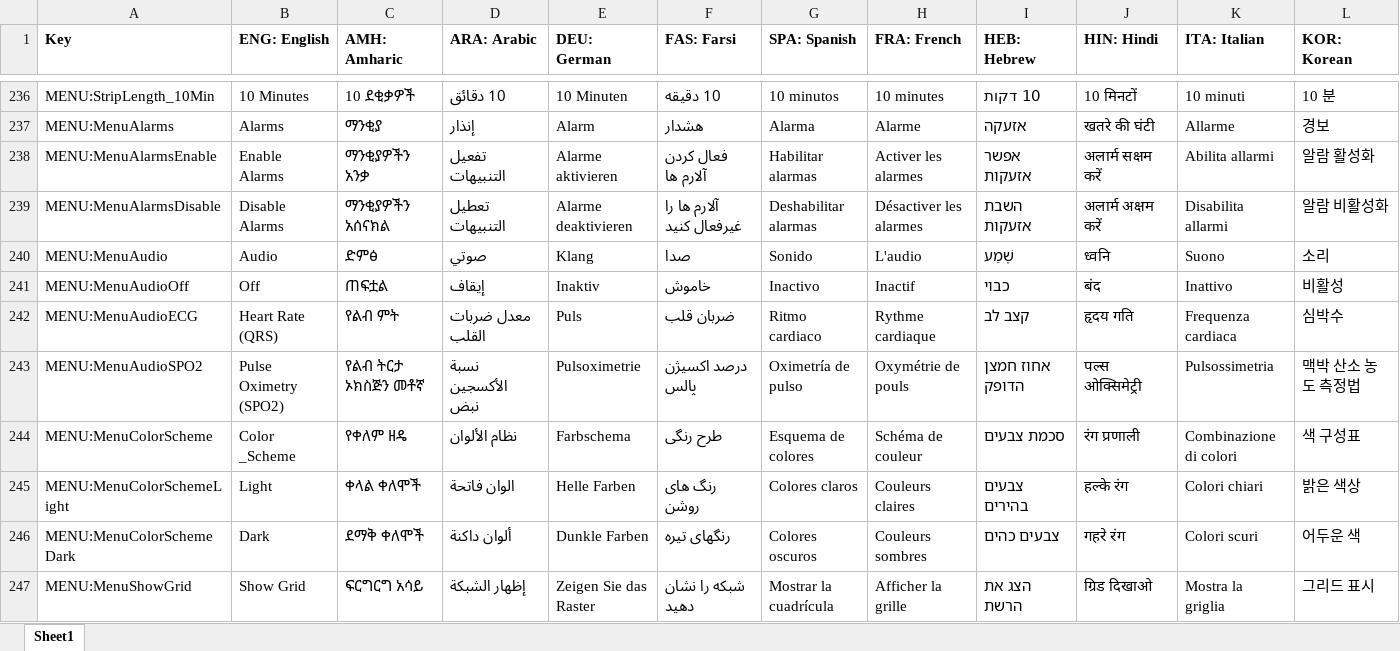
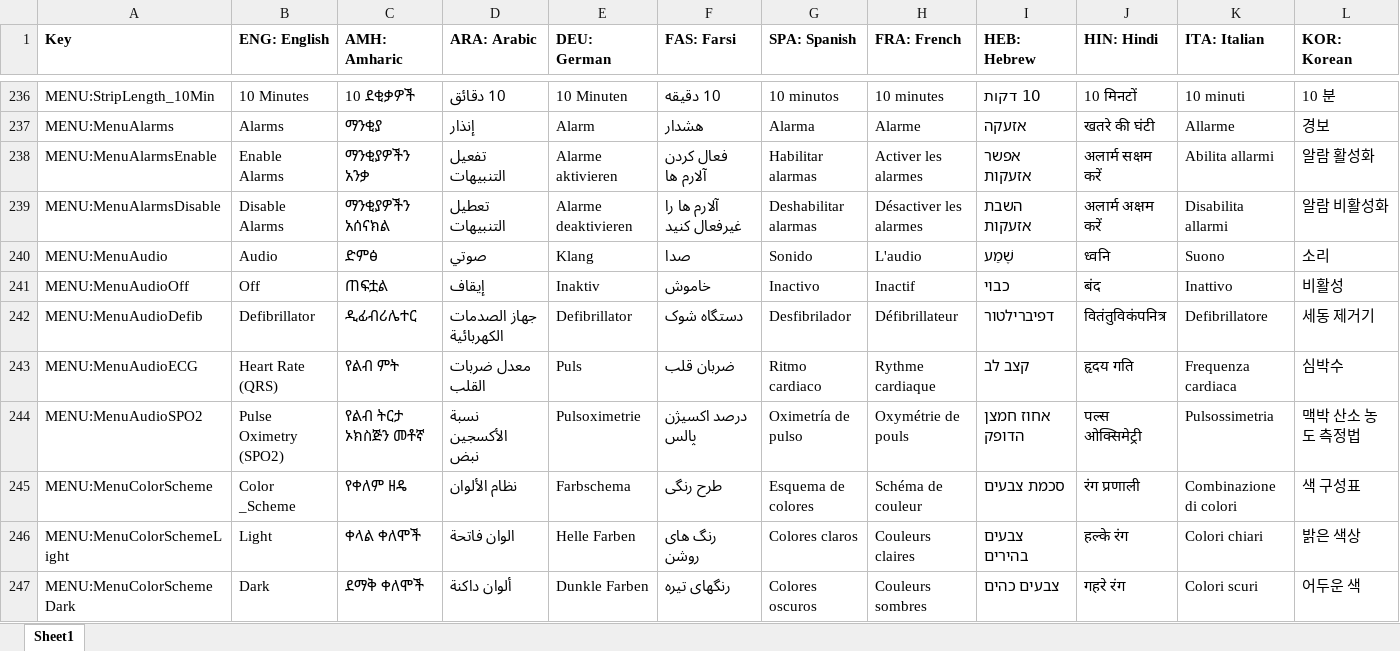
Before and after one commit to tanjera/infirmary-integrated, an Excel workbook: II Library/Localization Strings.xlsx, sheet Sheet1, drawn as a sheet; only a part is shown, gaps mark what is left out; the shorter side is filled out with more unchanged rows; values as stored, in another font and other column widths than the file's, no borders; rows hold the shown columns only; the diff names each change by its address in the sheet, - before the commit and + after, or states it on an @@ line.

Commit message:
IISIM 2.4.8: Defibrillator Audio - Charging and Analyzing enhancements   - Utilizes state machines and timers appropriately   - DefibNumeric text reflects state machines appropriately - Charging & Charged states play audio tones   - Respond appropriately to muting in main Window   - Respond appropriately to defibrillator audio tones "off"   - Charged tone lasts 30 sec... will "fall off" and not repeat - Audio options expanded to include "Defibrillator"   - Allows "Off" to function as a mute   - "Defibrillator" only includes charging/charged tones   - "ECG"/"SpO2" options allow QRS/SpO2 tones and defibrillator charge tones - Defibrillator audio sources applied to Instance.Settings   - Tested Save()/Load(), settings persist on reloading

```diff
--- a/II Library/Localization Strings.xlsx (sheet Sheet1)
+++ b/II Library/Localization Strings.xlsx (sheet Sheet1)
+row 242: MENU:MenuAudioDefib | Defibrillator | ዲፊብሪሌተር | جهاز الصدمات الكهربائية | Defibrillator | دستگاه شوک | Desfibrilador | Défibrillateur | דפיברילטור | वितंतुविकंपनित्र | Defibrillatore | 세동 제거기
```
Also changed, not shown: 5 other files.
